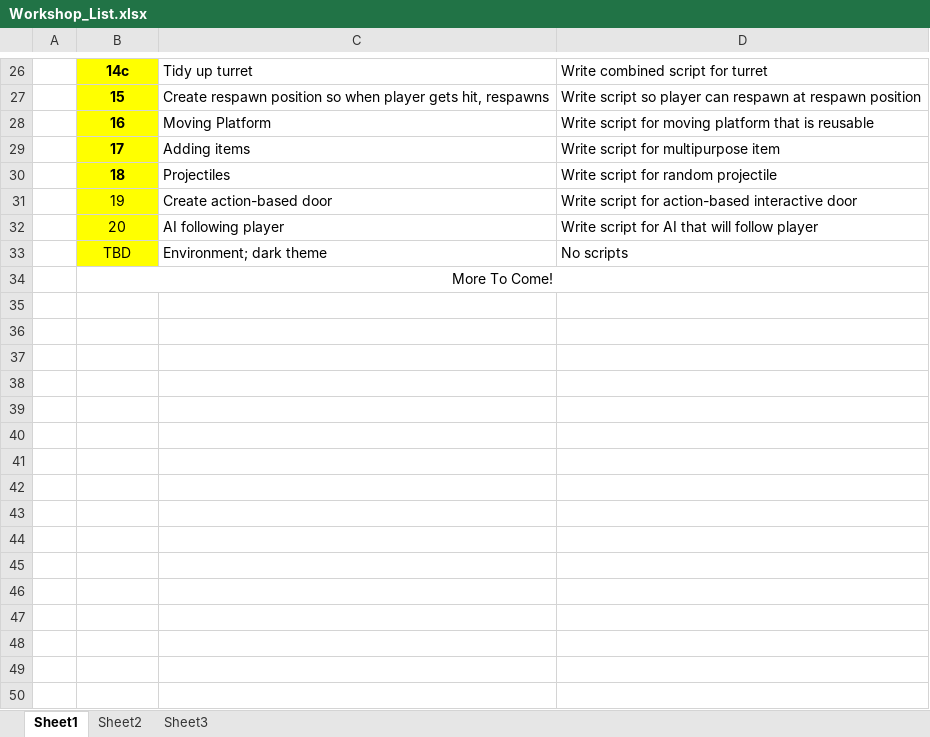
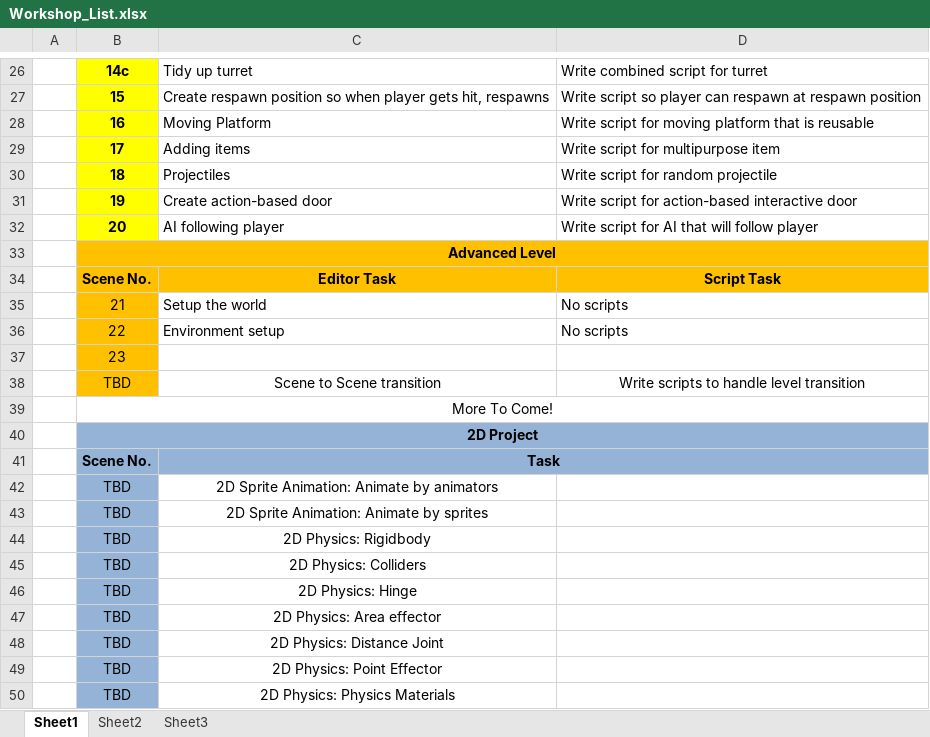
Before and after one commit to CSPon/GDCWorkshop, an Excel workbook: Workshop_List.xlsx, sheet Sheet1, drawn as a sheet; only a part is shown, gaps mark what is left out; values as stored, in another font and other column widths than the file's, no borders; removed rows and columns are numbered as before the commit, all else as after; the diff names each change by its address in the sheet, - before the commit and + after, or states it on an @@ line.

Commit message:
Updated Schedule

```diff
--- a/Workshop_List.xlsx (sheet Sheet1)
+++ b/Workshop_List.xlsx (sheet Sheet1)
-B31:B32 bold: off
+B31:B32 bold: on
-row 33:  | TBD | Environment; dark theme | No scripts
+row 33:  | Advanced Level
+row 34:  | Scene No. | Editor Task | Script Task
+row 35:  | 21 | Setup the world | No scripts
+row 36:  | 22 | Environment setup | No scripts
+row 37:  | 23
+row 38:  | TBD | Scene to Scene transition | Write scripts to handle level transition
+row 40:  | 2D Project
+row 41:  | Scene No. | Task
+row 42:  | TBD | 2D Sprite Animation: Animate by animators
+row 43:  | TBD | 2D Sprite Animation: Animate by sprites
+row 44:  | TBD | 2D Physics: Rigidbody
+row 45:  | TBD | 2D Physics: Colliders
+row 46:  | TBD | 2D Physics: Hinge
+row 47:  | TBD | 2D Physics: Area effector
+row 48:  | TBD | 2D Physics: Distance Joint
+row 49:  | TBD | 2D Physics: Point Effector
+row 50:  | TBD | 2D Physics: Physics Materials
```
